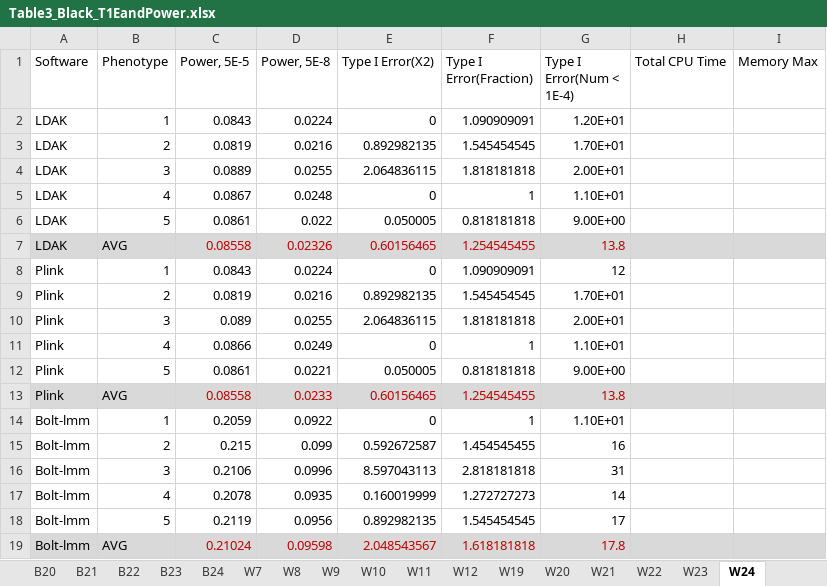
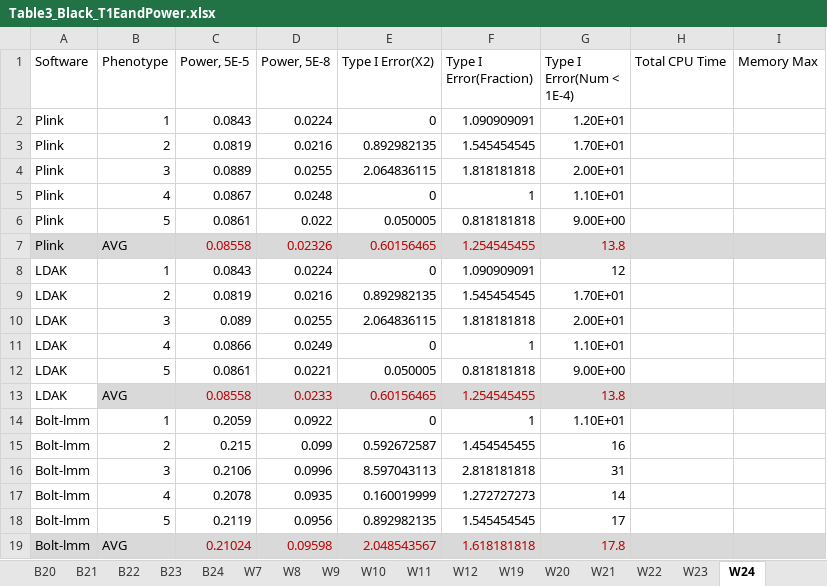
Before and after one commit to KirakiraZLY/An-evaluation-of-software-for-performing-GWAS-mixed-model-association-analysis, an Excel workbook: Tables/Table3_Black_T1EandPower.xlsx, sheet W24, drawn as a sheet; only a part is shown; values as stored, in another font and other column widths than the file's, no borders; removed rows and columns are numbered as before the commit, all else as after; the diff names each change by its address in the sheet, - before the commit and + after, or states it on an @@ line.

```diff
--- a/Tables/Table3_Black_T1EandPower.xlsx (sheet W24)
+++ b/Tables/Table3_Black_T1EandPower.xlsx (sheet W24)
+row 2: Plink | 1 | 0.0843 | 0.0224 | 0 | 1.090909091 | 1.20E+01
@@ row 9 moved to row 3: Plink @@
+row 4: Plink | 3 | 0.0889 | 0.0255 | 2.064836115 | 1.818181818 | 2.00E+01
+row 5: Plink | 4 | 0.0867 | 0.0248 | 0 | 1 | 1.10E+01
+row 6: Plink | 5 | 0.0861 | 0.022 | 0.050005 | 0.818181818 | 9.00E+00
+row 7: Plink | AVG | 0.08558 | 0.02326 | 0.60156465 | 1.254545455 | 13.8
-G8 (Type I Error(Num < 1E-4)): 1.20E+01
+G8 (Type I Error(Num < 1E-4)): 12
-C10 (Power, 5E-5): 0.0889
+C10 (Power, 5E-5): 0.089
-C11 (Power, 5E-5): 0.0867
+C11 (Power, 5E-5): 0.0866
-D11 (Power, 5E-8): 0.0248
+D11 (Power, 5E-8): 0.0249
-D12 (Power, 5E-8): 0.022
+D12 (Power, 5E-8): 0.0221
-A13 fill: #D9D9D9
+A13 fill: none
-D13 (Power, 5E-8): 0.02326
+D13 (Power, 5E-8): 0.0233
-row 8: Plink | 1 | 0.0843 | 0.0224 | 0 | 1.090909091 | 12
-row 10: Plink | 3 | 0.089 | 0.0255 | 2.064836115 | 1.818181818 | 2.00E+01
-row 11: Plink | 4 | 0.0866 | 0.0249 | 0 | 1 | 1.10E+01
-row 12: Plink | 5 | 0.0861 | 0.0221 | 0.050005 | 0.818181818 | 9.00E+00
-row 13: Plink | AVG | 0.08558 | 0.0233 | 0.60156465 | 1.254545455 | 13.8
```
Also changed, not shown: sheet W9, sheet B21, sheet B9, sheet W23, sheet B8, sheet W19, 17 more sheets, formulas that keep their value, Tables/Table3_T1EandPower_Simulated.xlsx, Tables/Table4_T1EandPower_Binary_Simulated_Prevalence001.xlsx, 2 other files.
